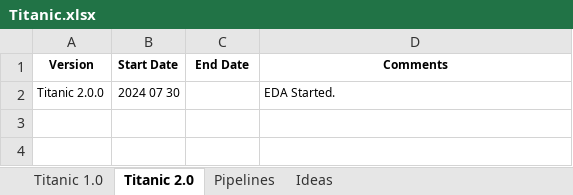
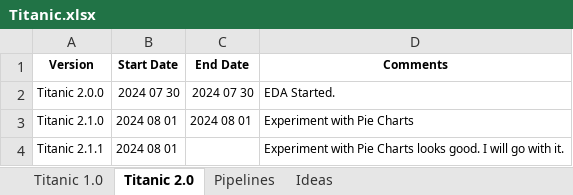
Before and after one commit to KevinNourian/Titanic, an Excel workbook: Documentation/Titanic.xlsx, sheet Titanic 2.0, drawn as a sheet; values as stored, in another font and other column widths than the file's, no borders; the diff names each change by its address in the sheet, - before the commit and + after, or states it on an @@ line.

```diff
--- a/Documentation/Titanic.xlsx (sheet Titanic 2.0)
+++ b/Documentation/Titanic.xlsx (sheet Titanic 2.0)
-C2 (End Date): (empty)
+C2 (End Date): 2024 07 30
+row 3: Titanic 2.1.0 | 2024 08 01 | 2024 08 01 | Experiment with Pie Charts
+row 4: Titanic 2.1.1 | 2024 08 01 |  | Experiment with Pie Charts looks good. I will go with it.
```
Also changed, not shown: sheet Ideas, 5 other files.
